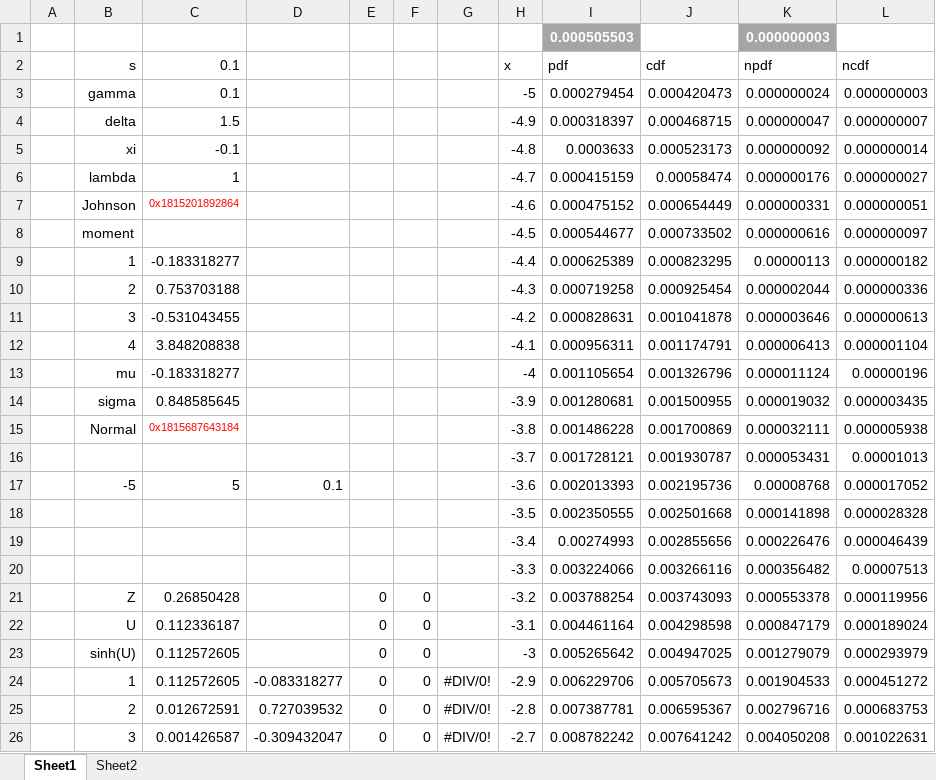
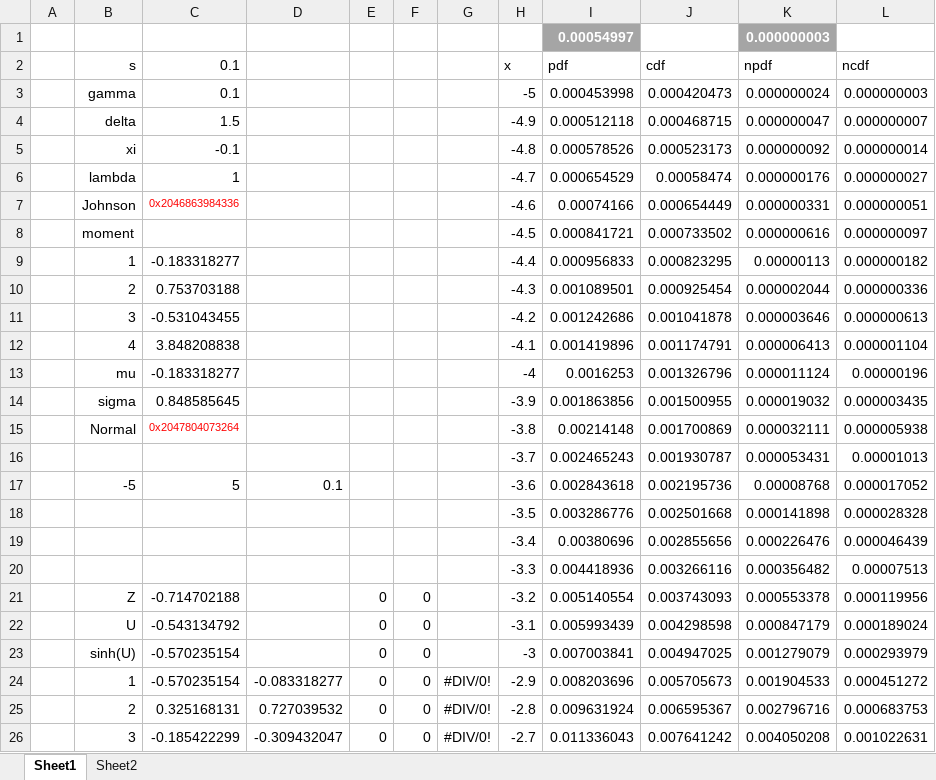
Before and after one commit to keithalewis/fms_johnson, an Excel workbook: xll_johnson/johnson.xlsx, sheet Sheet1, drawn as a sheet; only a part is shown; values as stored, in another font and other column widths than the file's, no borders; charts and pictures not drawn; the diff covers the shown part only; the diff names each change by its address in the sheet, - before the commit and + after, or states it on an @@ line.

Commit message:
Johnson share cdf

```diff
--- a/xll_johnson/johnson.xlsx (sheet Sheet1)
+++ b/xll_johnson/johnson.xlsx (sheet Sheet1)
-I1 (pdf): 0.000505503
+I1 (pdf): 0.00054997
-I3 (pdf): 0.000279454
+I3 (pdf): 0.000453998
-I4 (pdf): 0.000318397
+I4 (pdf): 0.000512118
-I5 (pdf): 0.0003633
+I5 (pdf): 0.000578526
-I6 (pdf): 0.000415159
+I6 (pdf): 0.000654529
-C7 (0.1): 0x1815201892864
+C7 (0.1): 0x2046863984336
-I7 (pdf): 0.000475152
+I7 (pdf): 0.00074166
-I8 (pdf): 0.000544677
+I8 (pdf): 0.000841721
-I9 (pdf): 0.000625389
+I9 (pdf): 0.000956833
-I10 (pdf): 0.000719258
+I10 (pdf): 0.001089501
-I11 (pdf): 0.000828631
+I11 (pdf): 0.001242686
-I12 (pdf): 0.000956311
+I12 (pdf): 0.001419896
-I13 (pdf): 0.001105654
+I13 (pdf): 0.0016253
-I14 (pdf): 0.001280681
+I14 (pdf): 0.001863856
-C15 (0.1): 0x1815687643184
+C15 (0.1): 0x2047804073264
-I15 (pdf): 0.001486228
+I15 (pdf): 0.00214148
-I16 (pdf): 0.001728121
+I16 (pdf): 0.002465243
-I17 (pdf): 0.002013393
+I17 (pdf): 0.002843618
-I18 (pdf): 0.002350555
+I18 (pdf): 0.003286776
-I19 (pdf): 0.00274993
+I19 (pdf): 0.00380696
-I20 (pdf): 0.003224066
+I20 (pdf): 0.004418936
-C21 (0.1): 0.26850428
+C21 (0.1): -0.714702188
-I21 (pdf): 0.003788254
+I21 (pdf): 0.005140554
-C22 (0.1): 0.112336187
+C22 (0.1): -0.543134792
-I22 (pdf): 0.004461164
+I22 (pdf): 0.005993439
-C23:C24 (0.1): 0.112572605
+C23:C24 (0.1): -0.570235154
-I23 (pdf): 0.005265642
+I23 (pdf): 0.007003841
-I24 (pdf): 0.006229706
+I24 (pdf): 0.008203696
-C25 (0.1): 0.012672591
+C25 (0.1): 0.325168131
-I25 (pdf): 0.007387781
+I25 (pdf): 0.009631924
-C26 (0.1): 0.001426587
+C26 (0.1): -0.185422299
-I26 (pdf): 0.008782242
+I26 (pdf): 0.011336043
```
Also changed, not shown: 79 edited cells and cell formats elsewhere in this sheet, sheet Sheet2, charts or pictures, 3 other files.
